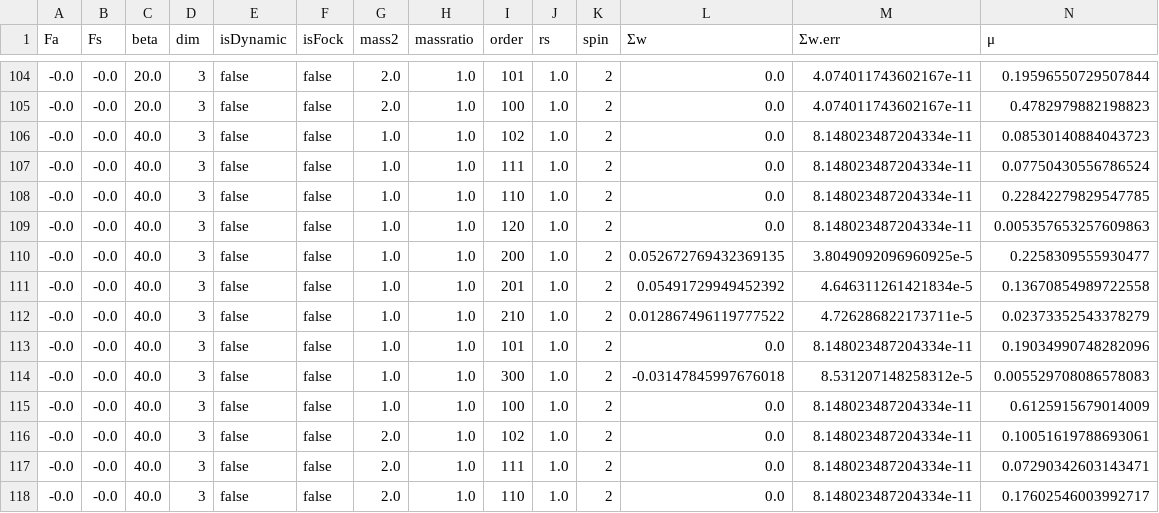
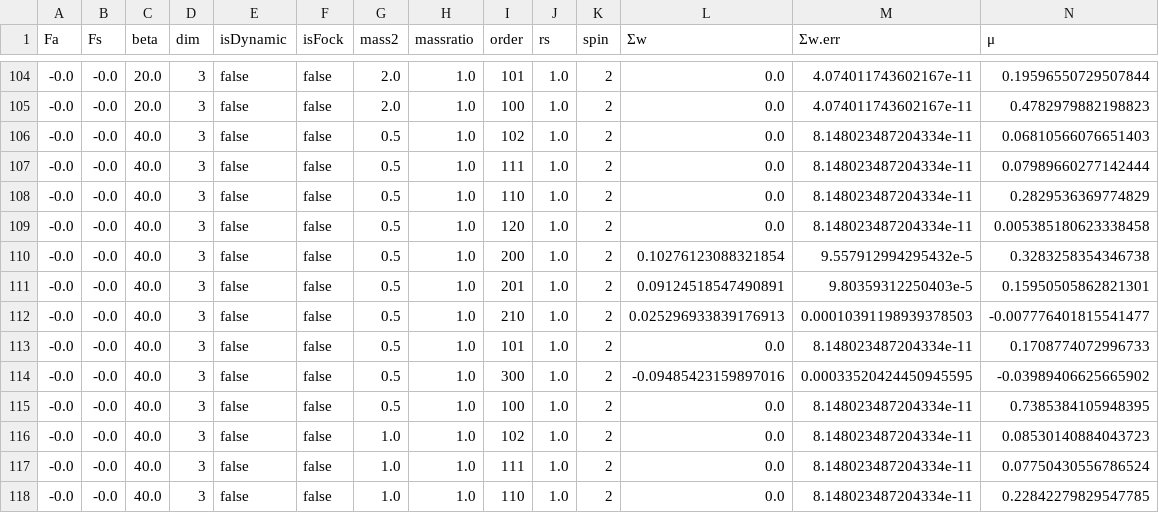
Before and after one commit to dcerkoney/SOSEM.jl, a CSV file: examples/counterterms/para.csv, drawn as a sheet; only a part is shown, gaps mark what is left out; the shorter side is filled out with more unchanged rows; rows hold the shown columns only; the diff names each change by its address in the sheet, - before the commit and + after, or states it on an @@ line.

```diff
--- a/examples/counterterms/para.csv
+++ b/examples/counterterms/para.csv
+row 106: -0.0 | -0.0 | 40.0 | 3 | false | false | 0.5 | 1.0 | 102 | 1.0 | 2 | 0.0 | 8.148023487204334e-11 | 0.06810566076651403
+row 107: -0.0 | -0.0 | 40.0 | 3 | false | false | 0.5 | 1.0 | 111 | 1.0 | 2 | 0.0 | 8.148023487204334e-11 | 0.07989660277142444
+row 108: -0.0 | -0.0 | 40.0 | 3 | false | false | 0.5 | 1.0 | 110 | 1.0 | 2 | 0.0 | 8.148023487204334e-11 | 0.2829536369774829
+row 109: -0.0 | -0.0 | 40.0 | 3 | false | false | 0.5 | 1.0 | 120 | 1.0 | 2 | 0.0 | 8.148023487204334e-11 | 0.005385180623338458
+row 110: -0.0 | -0.0 | 40.0 | 3 | false | false | 0.5 | 1.0 | 200 | 1.0 | 2 | 0.10276123088321854 | 9.557912994295432e-5 | 0.3283258354346738
+row 111: -0.0 | -0.0 | 40.0 | 3 | false | false | 0.5 | 1.0 | 201 | 1.0 | 2 | 0.09124518547490891 | 9.80359312250403e-5 | 0.15950505862821301
+row 112: -0.0 | -0.0 | 40.0 | 3 | false | false | 0.5 | 1.0 | 210 | 1.0 | 2 | 0.025296933839176913 | 0.00010391198939378503 | -0.007776401815541477
+row 113: -0.0 | -0.0 | 40.0 | 3 | false | false | 0.5 | 1.0 | 101 | 1.0 | 2 | 0.0 | 8.148023487204334e-11 | 0.1708774072996733
+row 114: -0.0 | -0.0 | 40.0 | 3 | false | false | 0.5 | 1.0 | 300 | 1.0 | 2 | -0.09485423159897016 | 0.00033520424450945595 | -0.03989406625665902
+row 115: -0.0 | -0.0 | 40.0 | 3 | false | false | 0.5 | 1.0 | 100 | 1.0 | 2 | 0.0 | 8.148023487204334e-11 | 0.7385384105948395
```
Also changed, not shown: 9 other files.
